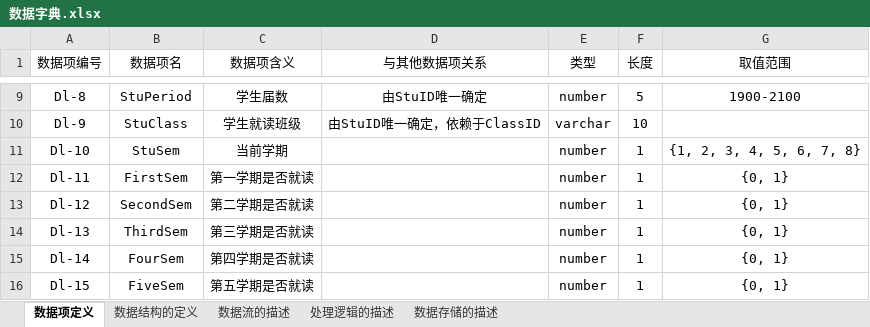
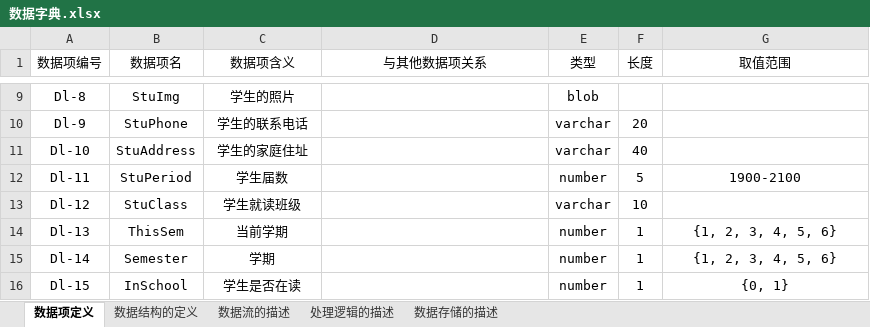
Before and after one commit to dlct-wzx/database-practice, an Excel workbook: 数据字典.xlsx, sheet 数据项定义, drawn as a sheet; only a part is shown, gaps mark what is left out; values as stored, in another font and other column widths than the file's, no borders; the diff covers the shown part only; the diff names each change by its address in the sheet, - before the commit and + after, or states it on an @@ line.

```diff
--- a/数据字典.xlsx (sheet 数据项定义)
+++ b/数据字典.xlsx (sheet 数据项定义)
-B9 (数据项名): StuPeriod
+B9 (数据项名): StuImg
-C9 (数据项含义): 学生届数
+C9 (数据项含义): 学生的照片
-D9 (与其他数据项关系): 由StuID唯一确定
+D9 (与其他数据项关系): (empty)
-E9 (类型): number
+E9 (类型): blob
-F9 (长度): 5
+F9 (长度): (empty)
-G9 (取值范围): 1900-2100
+G9 (取值范围): (empty)
-B10 (数据项名): StuClass
+B10 (数据项名): StuPhone
-C10 (数据项含义): 学生就读班级
+C10 (数据项含义): 学生的联系电话
-D10 (与其他数据项关系): 由StuID唯一确定，依赖于ClassID
+D10 (与其他数据项关系): (empty)
-F10 (长度): 10
+F10 (长度): 20
-B11 (数据项名): StuSem
+B11 (数据项名): StuAddress
-C11 (数据项含义): 当前学期
+C11 (数据项含义): 学生的家庭住址
-E11 (类型): number
+E11 (类型): varchar
-F11 (长度): 1
+F11 (长度): 40
-G11 (取值范围): {1, 2, 3, 4, 5, 6, 7, 8}
+G11 (取值范围): (empty)
-B12 (数据项名): FirstSem
+B12 (数据项名): StuPeriod
-C12 (数据项含义): 第一学期是否就读
+C12 (数据项含义): 学生届数
-F12 (长度): 1
+F12 (长度): 5
-G12 (取值范围): {0, 1}
+G12 (取值范围): 1900-2100
-B13 (数据项名): SecondSem
+B13 (数据项名): StuClass
-C13 (数据项含义): 第二学期是否就读
+C13 (数据项含义): 学生就读班级
-E13 (类型): number
+E13 (类型): varchar
-F13 (长度): 1
+F13 (长度): 10
-G13 (取值范围): {0, 1}
+G13 (取值范围): (empty)
-B14 (数据项名): ThirdSem
+B14 (数据项名): ThisSem
-C14 (数据项含义): 第三学期是否就读
+C14 (数据项含义): 当前学期
-G14:G15 (取值范围): {0, 1}
+G14:G15 (取值范围): {1, 2, 3, 4, 5, 6}
-B15 (数据项名): FourSem
+B15 (数据项名): Semester
-C15 (数据项含义): 第四学期是否就读
+C15 (数据项含义): 学期
-B16 (数据项名): FiveSem
+B16 (数据项名): InSchool
-C16 (数据项含义): 第五学期是否就读
+C16 (数据项含义): 学生是否在读
```
Also changed, not shown: 3 added rows, 10 removed rows and 94 edited cells elsewhere in this sheet, sheet 数据结构的定义, sheet 数据流的描述, sheet 数据存储的描述, sheet 处理逻辑的描述, 39 other files.
